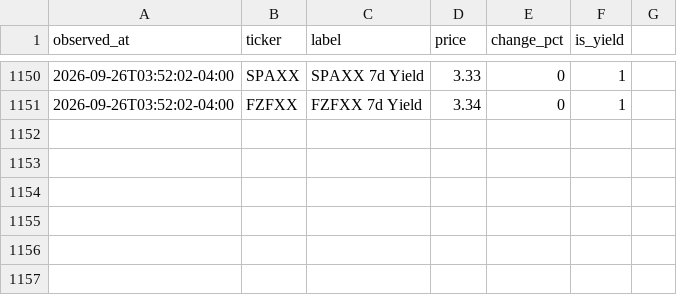
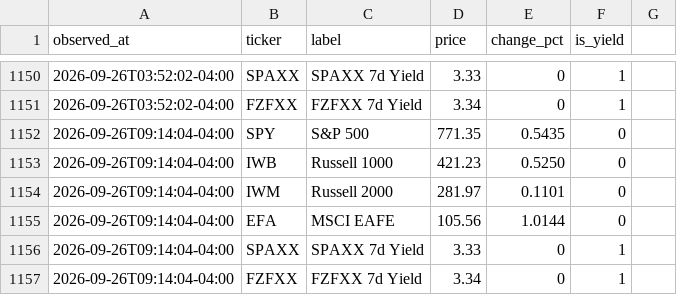
Before and after one commit to CTLSmith5689/daily-intelligence-brief, a CSV file: data/quotes.csv, drawn as a sheet; only a part is shown, gaps mark what is left out; the diff names each change by its address in the sheet, - before the commit and + after, or states it on an @@ line.

```diff
--- a/data/quotes.csv
+++ b/data/quotes.csv
+row 1152: 2026-09-26T09:14:04-04:00 | SPY | S&P 500 | 771.35 | 0.5435 | 0
+row 1153: 2026-09-26T09:14:04-04:00 | IWB | Russell 1000 | 421.23 | 0.5250 | 0
+row 1154: 2026-09-26T09:14:04-04:00 | IWM | Russell 2000 | 281.97 | 0.1101 | 0
+row 1155: 2026-09-26T09:14:04-04:00 | EFA | MSCI EAFE | 105.56 | 1.0144 | 0
+row 1156: 2026-09-26T09:14:04-04:00 | SPAXX | SPAXX 7d Yield | 3.33 | 0 | 1
+row 1157: 2026-09-26T09:14:04-04:00 | FZFXX | FZFXX 7d Yield | 3.34 | 0 | 1
```
Also changed, not shown: 1 other file.
